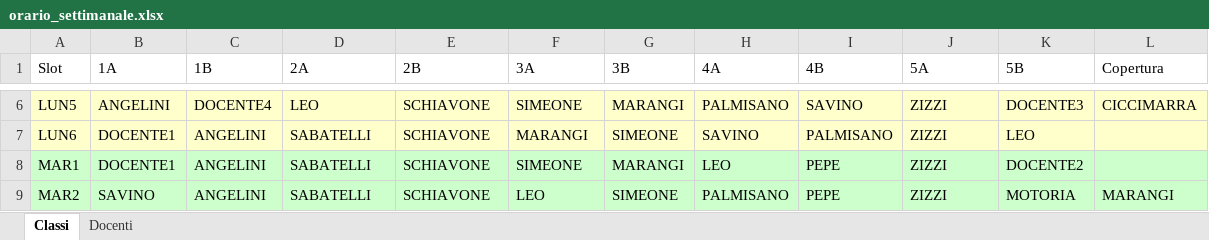
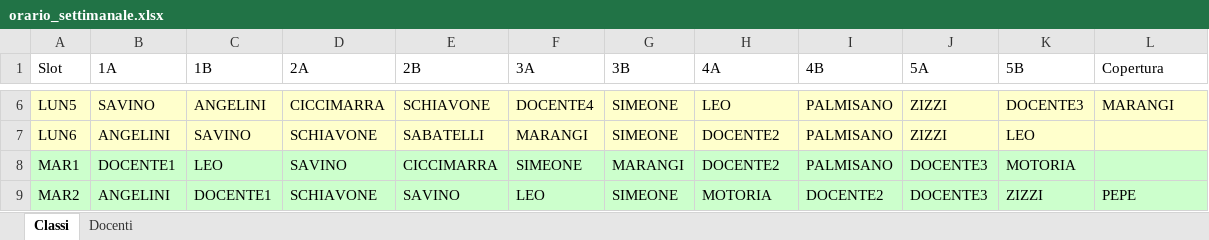
Before and after one commit to Stefaniapep/orario-scolastico, an Excel workbook: orario_settimanale.xlsx, sheet Classi, drawn as a sheet; only a part is shown, gaps mark what is left out; values as stored, in another font and other column widths than the file's, no borders; the diff covers the shown part only; the diff names each change by its address in the sheet, - before the commit and + after, or states it on an @@ line.

```diff
--- a/orario_settimanale.xlsx (sheet Classi)
+++ b/orario_settimanale.xlsx (sheet Classi)
-B6 (1A): ANGELINI
+B6 (1A): SAVINO
-C6 (1B): DOCENTE4
+C6 (1B): ANGELINI
-D6 (2A): LEO
+D6 (2A): CICCIMARRA
-F6 (3A): SIMEONE
+F6 (3A): DOCENTE4
-G6 (3B): MARANGI
+G6 (3B): SIMEONE
-H6 (4A): PALMISANO
+H6 (4A): LEO
-I6 (4B): SAVINO
+I6 (4B): PALMISANO
-L6 (Copertura): CICCIMARRA
+L6 (Copertura): MARANGI
-B7 (1A): DOCENTE1
+B7 (1A): ANGELINI
-C7 (1B): ANGELINI
+C7 (1B): SAVINO
-D7 (2A): SABATELLI
+D7 (2A): SCHIAVONE
-E7 (2B): SCHIAVONE
+E7 (2B): SABATELLI
-H7 (4A): SAVINO
+H7 (4A): DOCENTE2
-C8 (1B): ANGELINI
+C8 (1B): LEO
-D8 (2A): SABATELLI
+D8 (2A): SAVINO
-E8 (2B): SCHIAVONE
+E8 (2B): CICCIMARRA
-H8 (4A): LEO
+H8 (4A): DOCENTE2
-I8 (4B): PEPE
+I8 (4B): PALMISANO
-J8:J9 (5A): ZIZZI
+J8:J9 (5A): DOCENTE3
-K8 (5B): DOCENTE2
+K8 (5B): MOTORIA
-B9 (1A): SAVINO
+B9 (1A): ANGELINI
-C9 (1B): ANGELINI
+C9 (1B): DOCENTE1
-D9 (2A): SABATELLI
+D9 (2A): SCHIAVONE
-E9 (2B): SCHIAVONE
+E9 (2B): SAVINO
-H9 (4A): PALMISANO
+H9 (4A): MOTORIA
-I9 (4B): PEPE
+I9 (4B): DOCENTE2
-K9 (5B): MOTORIA
+K9 (5B): ZIZZI
-L9 (Copertura): MARANGI
+L9 (Copertura): PEPE
```
Also changed, not shown: 174 edited cells elsewhere in this sheet, sheet Docenti, 2 other files.
